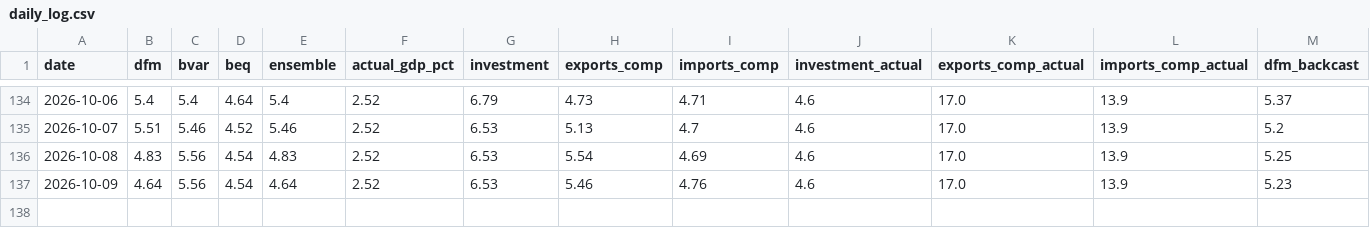
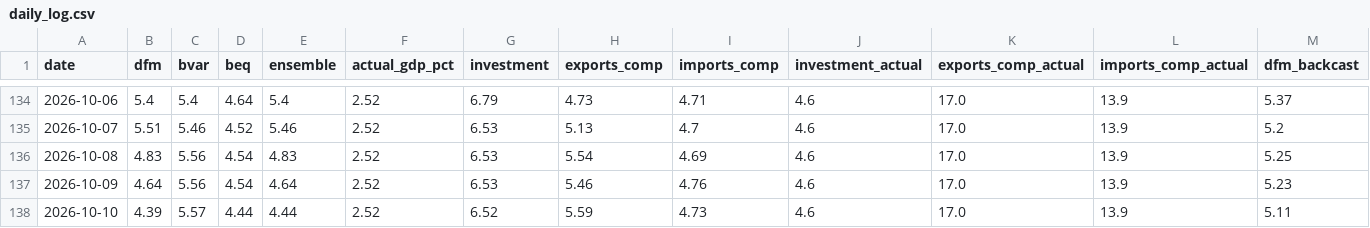
Before and after one commit to pengkodammaya/BM-ECB, a CSV file: docs/daily_log.csv, drawn as a sheet; only a part is shown, gaps mark what is left out; rows hold the shown columns only; the diff names each change by its address in the sheet, - before the commit and + after, or states it on an @@ line.

```diff
--- a/docs/daily_log.csv
+++ b/docs/daily_log.csv
+row 138: 2026-10-10 | 4.39 | 5.57 | 4.44 | 4.44 | 2.52 | 6.52 | 5.59 | 4.73 | 4.6 | 17.0 | 13.9 | 5.11
```
Also changed, not shown: docs/actuals_vintage.csv, 3 other files.
